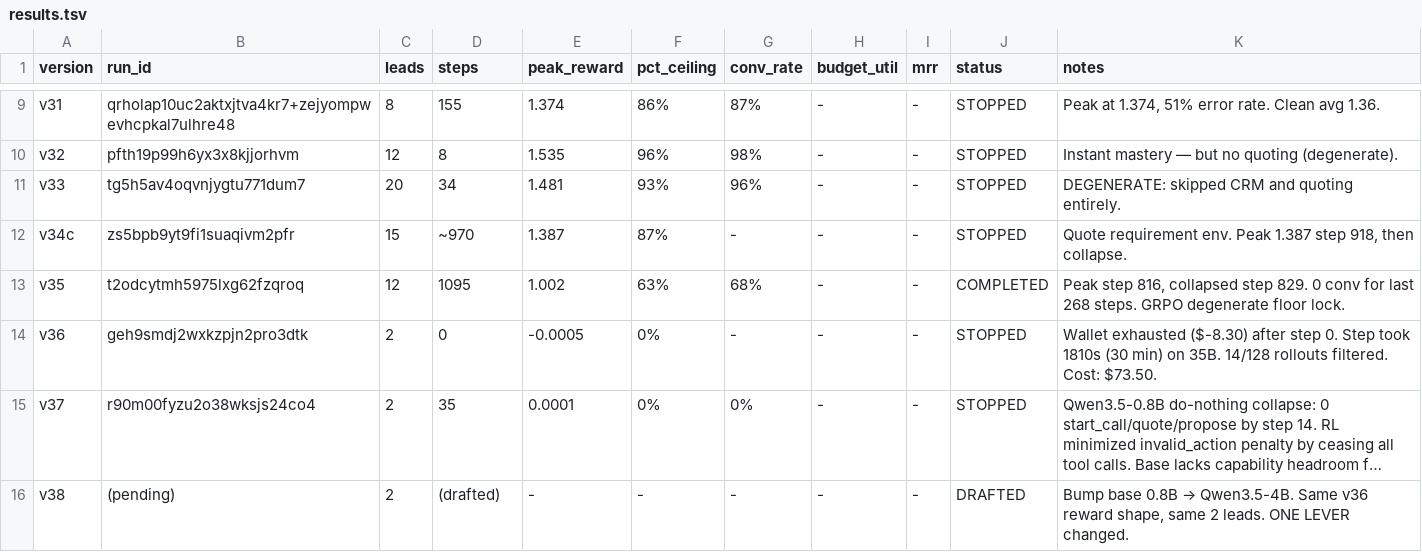
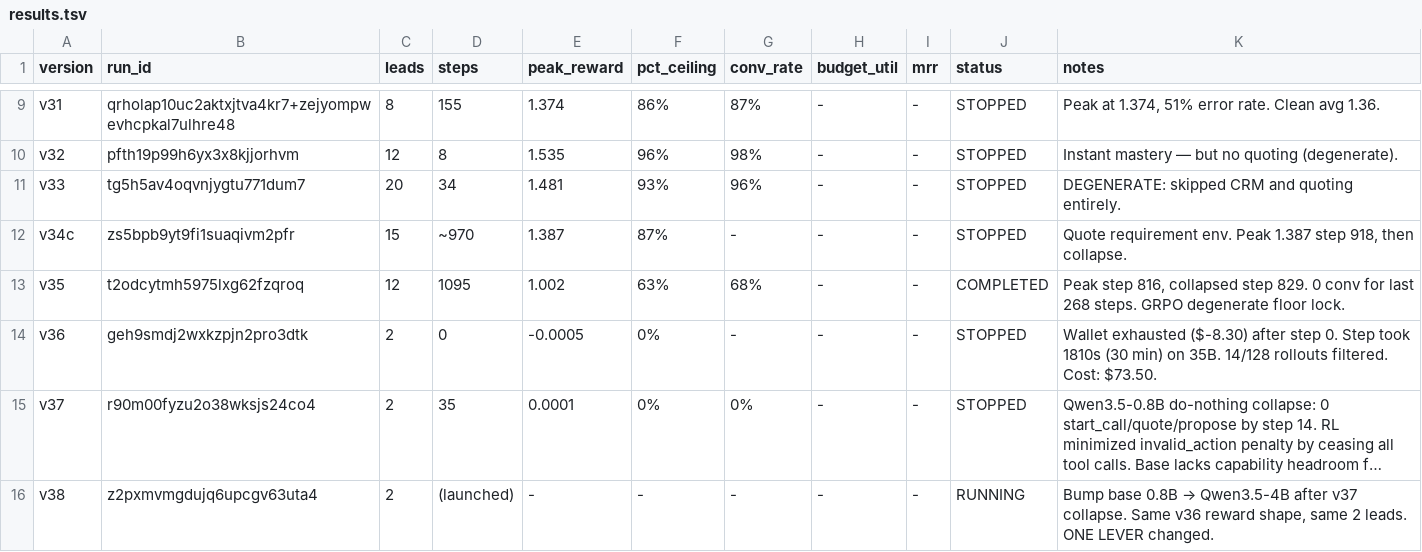
Before and after one commit to Hamza-Mos/salesbench-prime, a TSV file: results.tsv, drawn as a sheet; only a part is shown, gaps mark what is left out; long unchanged cells end in …; the diff names each change by its address in the sheet, - before the commit and + after, or states it on an @@ line.

```diff
--- a/results.tsv
+++ b/results.tsv
-B16 (run_id): (pending)
+B16 (run_id): z2pxmvmgdujq6upcgv63uta4
-D16 (steps): (drafted)
+D16 (steps): (launched)
-J16 (status): DRAFTED
+J16 (status): RUNNING
@@ K16 (notes): …0.8B → Qwen3.5-4B. Same v36… → …0.8B → Qwen3.5-4B after v37 collapse. Same v36… @@
```
Also changed, not shown: 1 other file.
